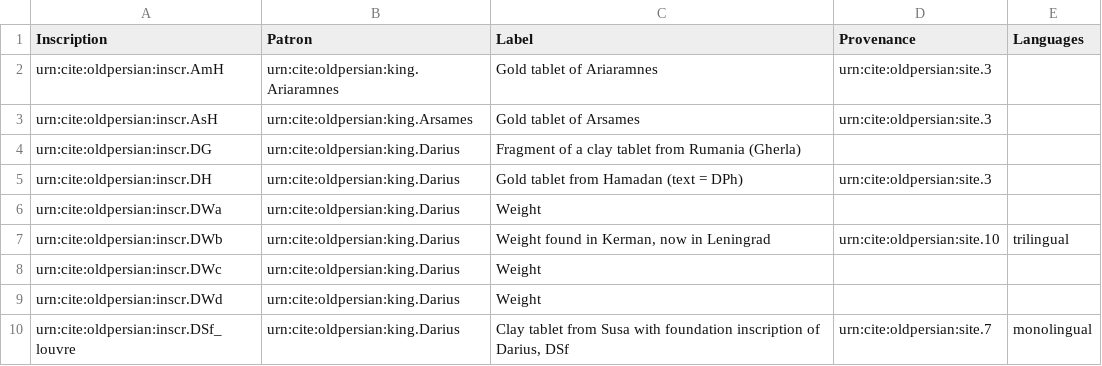
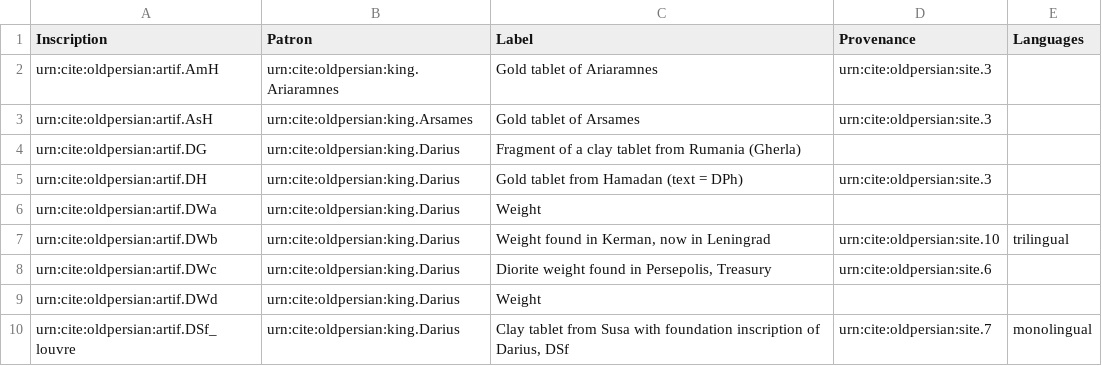
Before and after one commit to neelsmith/op, a CSV file: collections/other_inscrs.csv, drawn as a sheet.

```diff
--- a/collections/other_inscrs.csv
+++ b/collections/other_inscrs.csv
@@ -1,10 +1,10 @@
 Inscription,Patron,Label,Provenance,Languages
-urn:cite:oldpersian:inscr.AmH,urn:cite:oldpersian:king.Ariaramnes,"Gold tablet of Ariaramnes",urn:cite:oldpersian:site.3,
-urn:cite:oldpersian:inscr.AsH,urn:cite:oldpersian:king.Arsames,"Gold tablet of Arsames",urn:cite:oldpersian:site.3,
-urn:cite:oldpersian:inscr.DG,urn:cite:oldpersian:king.Darius,"Fragment of a clay tablet from Rumania (Gherla)",,
-urn:cite:oldpersian:inscr.DH,urn:cite:oldpersian:king.Darius,"Gold tablet from Hamadan (text = DPh)",urn:cite:oldpersian:site.3,
-urn:cite:oldpersian:inscr.DWa,urn:cite:oldpersian:king.Darius,"Weight",,
-urn:cite:oldpersian:inscr.DWb,urn:cite:oldpersian:king.Darius,"Weight found in Kerman, now in Leningrad",urn:cite:oldpersian:site.10,trilingual
-urn:cite:oldpersian:inscr.DWc,urn:cite:oldpersian:king.Darius,"Weight",,
-urn:cite:oldpersian:inscr.DWd,urn:cite:oldpersian:king.Darius,"Weight",,
-urn:cite:oldpersian:inscr.DSf_louvre,urn:cite:oldpersian:king.Darius,"Clay tablet from Susa with foundation inscription of Darius, DSf",urn:cite:oldpersian:site.7,monolingual
+urn:cite:oldpersian:artif.AmH,urn:cite:oldpersian:king.Ariaramnes,"Gold tablet of Ariaramnes",urn:cite:oldpersian:site.3,
+urn:cite:oldpersian:artif.AsH,urn:cite:oldpersian:king.Arsames,"Gold tablet of Arsames",urn:cite:oldpersian:site.3,
+urn:cite:oldpersian:artif.DG,urn:cite:oldpersian:king.Darius,"Fragment of a clay tablet from Rumania (Gherla)",,
+urn:cite:oldpersian:artif.DH,urn:cite:oldpersian:king.Darius,"Gold tablet from Hamadan (text = DPh)",urn:cite:oldpersian:site.3,
+urn:cite:oldpersian:artif.DWa,urn:cite:oldpersian:king.Darius,"Weight",,
+urn:cite:oldpersian:artif.DWb,urn:cite:oldpersian:king.Darius,"Weight found in Kerman, now in Leningrad",urn:cite:oldpersian:site.10,trilingual
+urn:cite:oldpersian:artif.DWc,urn:cite:oldpersian:king.Darius,"Diorite weight found in Persepolis, Treasury",urn:cite:oldpersian:site.6,
+urn:cite:oldpersian:artif.DWd,urn:cite:oldpersian:king.Darius,"Weight",,
+urn:cite:oldpersian:artif.DSf_louvre,urn:cite:oldpersian:king.Darius,"Clay tablet from Susa with foundation inscription of Darius, DSf",urn:cite:oldpersian:site.7,monolingual
```
Also changed, not shown: indices/tbsToDefaultImage.csv, indices/tbsToImage.csv, 5 other files.
